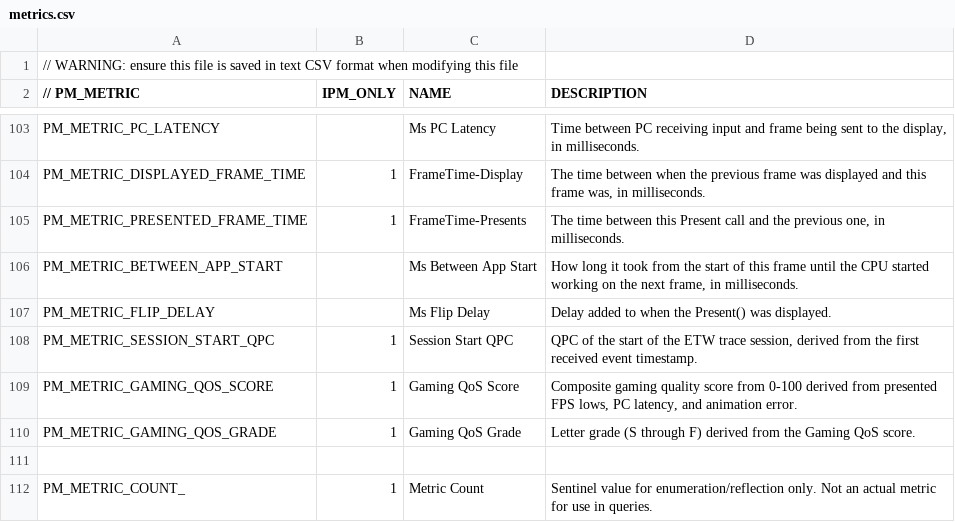
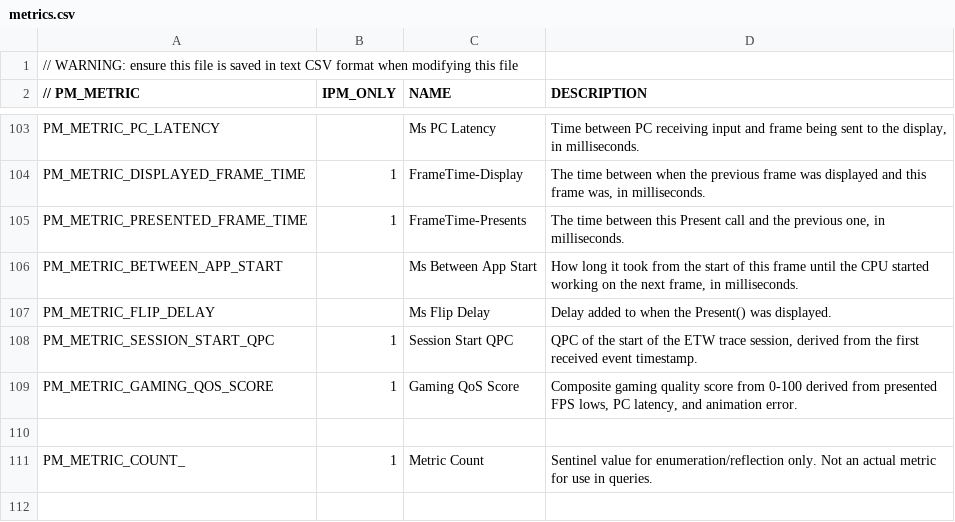
Before and after one commit to gvinals/PresentMon, a CSV file: IntelPresentMon/metrics.csv, drawn as a sheet; only a part is shown, gaps mark what is left out.

Commit message:
Removed grade as a metric and simplified integration

```diff
--- a/IntelPresentMon/metrics.csv
+++ b/IntelPresentMon/metrics.csv
@@ -109,3 +109,2 @@ PM_METRIC_SESSION_START_QPC,1,Session Start QPC,"QPC of the start of the ETW tra
 PM_METRIC_GAMING_QOS_SCORE,1,Gaming QoS Score,"Composite gaming quality score from 0-100 derived from presented FPS lows, PC latency, and animation error."
-PM_METRIC_GAMING_QOS_GRADE,1,Gaming QoS Grade,"Letter grade (S through F) derived from the Gaming QoS score."
 ,,,
```
Also changed, not shown: 22 other files.
